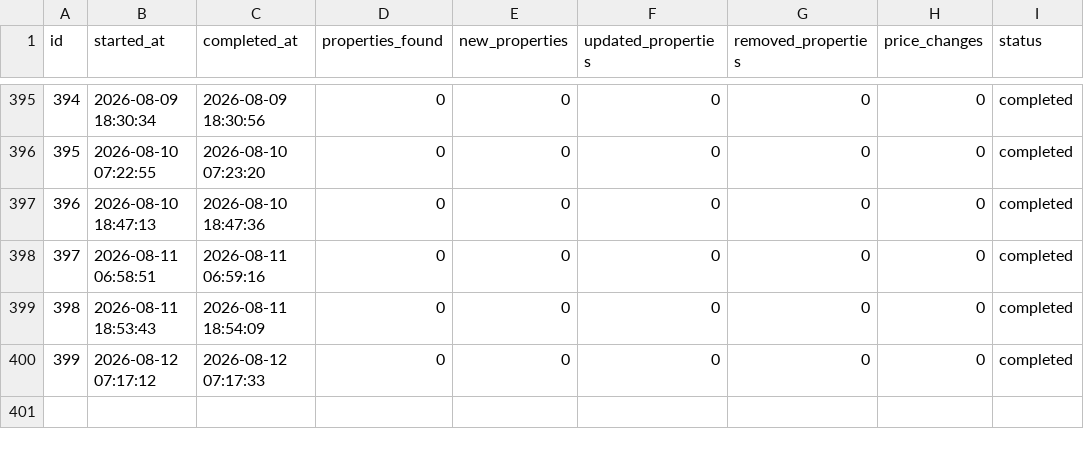
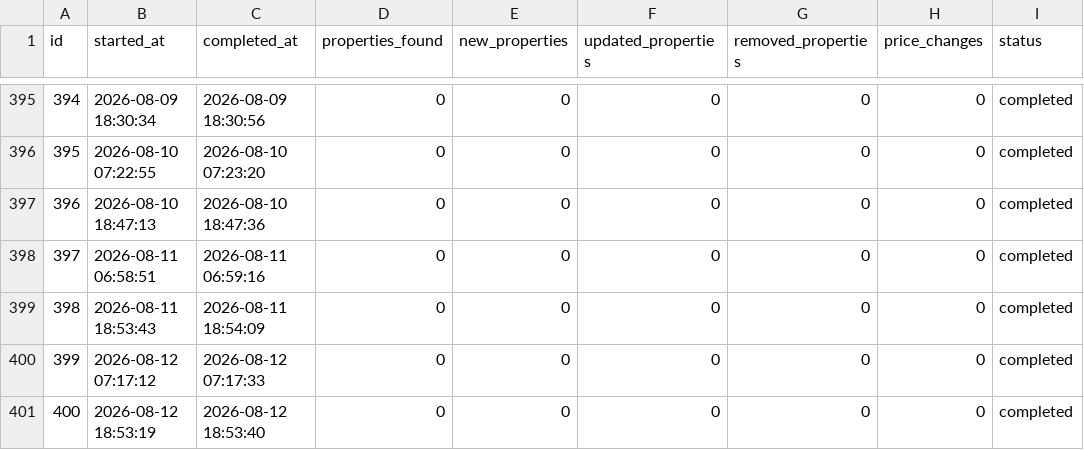
Before and after one commit to annivas/realEstateAnalytics, a CSV file: data/collection_runs.csv, drawn as a sheet; only a part is shown, gaps mark what is left out; the diff names each change by its address in the sheet, - before the commit and + after, or states it on an @@ line.

```diff
--- a/data/collection_runs.csv
+++ b/data/collection_runs.csv
+row 401: 400 | 2026-08-12 18:53:19 | 2026-08-12 18:53:40 | 0 | 0 | 0 | 0 | 0 | completed
```
